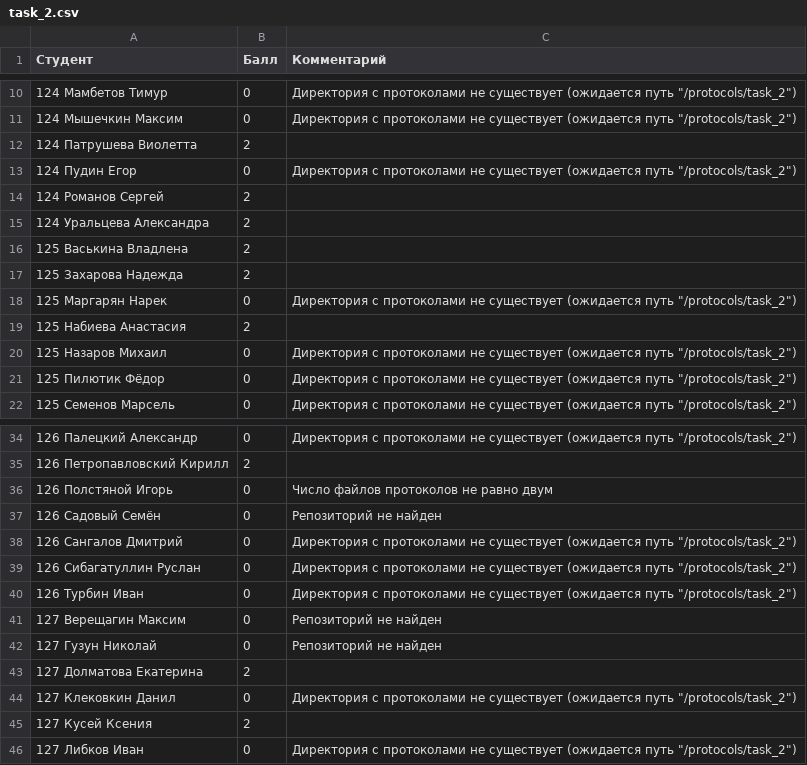
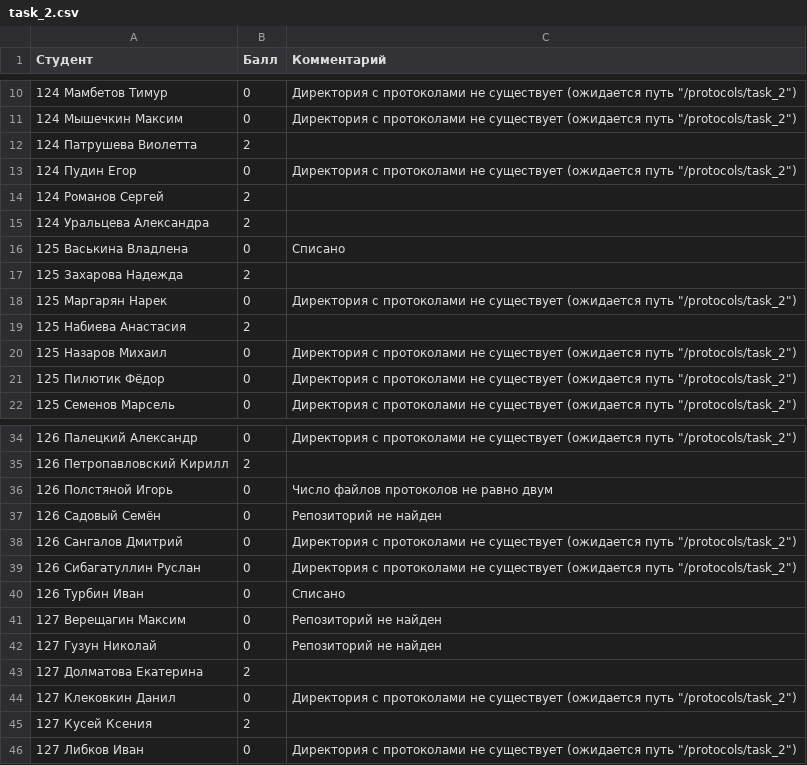
Before and after one commit to DanilaSysoev/basic_of_programming_22_22, a CSV file: homeworks/results/task_2.csv, drawn as a sheet; only a part is shown, gaps mark what is left out.

```diff
--- a/homeworks/results/task_2.csv
+++ b/homeworks/results/task_2.csv
@@ -15,3 +15,3 @@
 124 Уральцева Александра,2,
-125 Васькина Владлена,2,
+125 Васькина Владлена,0,Списано
 125 Захарова Надежда,2,
@@ -39,3 +39,3 @@
 126 Сибагатуллин Руслан,0,Директория с протоколами не существует (ожидается путь "/protocols/task_2")
-126 Турбин Иван,0,Директория с протоколами не существует (ожидается путь "/protocols/task_2")
+126 Турбин Иван,0,Списано
 127 Верещагин Максим,0,Репозиторий не найден
```
Also changed, not shown: homeworks/results/task_1.csv, homeworks/results/task_3.csv, 15 other files.
